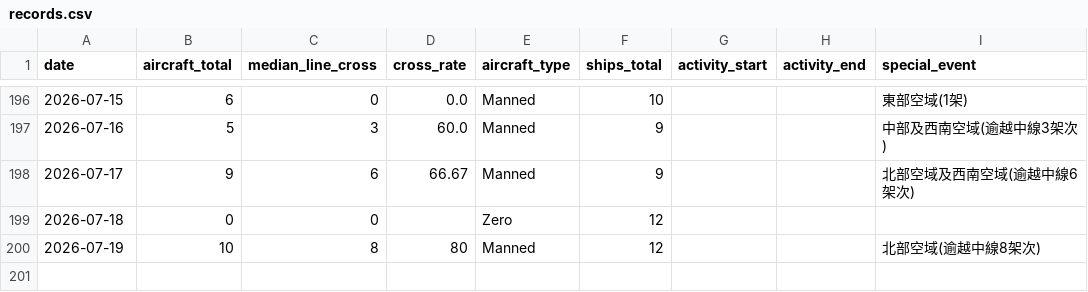
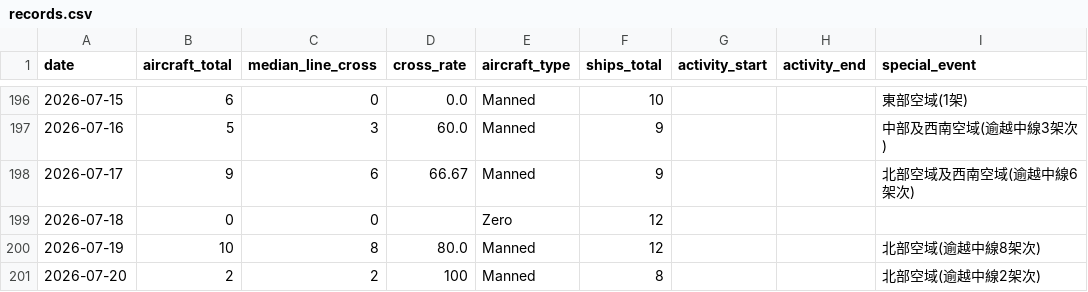
Before and after one commit to lioneer32232002-commits/pla-tracker, a CSV file: data/records.csv, drawn as a sheet; only a part is shown, gaps mark what is left out.

```diff
--- a/data/records.csv
+++ b/data/records.csv
@@ -218,2 +218,3 @@ date,aircraft_total,median_line_cross,cross_rate,aircraft_type,ships_total,activ
 2026-07-18,0,0,,Zero,12,,,
-2026-07-19,10,8,80,Manned,12,,,北部空域(逾越中線8架次)
+2026-07-19,10,8,80.0,Manned,12,,,北部空域(逾越中線8架次)
+2026-07-20,2,2,100,Manned,8,,,北部空域(逾越中線2架次)
```
Also changed, not shown: 14 other files.
